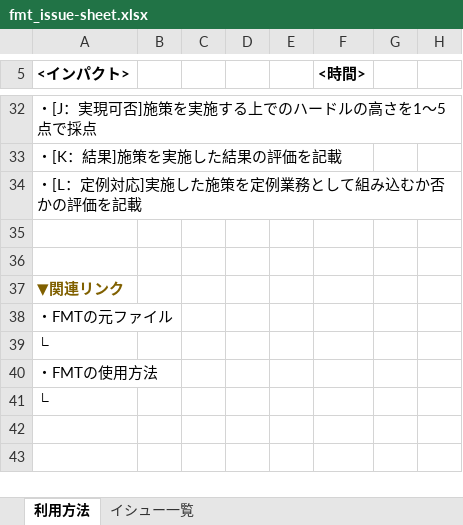
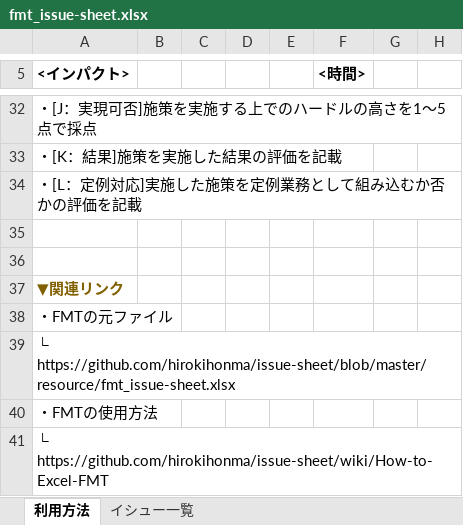
Before and after one commit to hirokihonma/issue-sheet, an Excel workbook: resource/fmt_issue-sheet.xlsx, sheet 利用方法, drawn as a sheet; only a part is shown, gaps mark what is left out; values as stored, in another font and other column widths than the file's, no borders; the diff names each change by its address in the sheet, - before the commit and + after, or states it on an @@ line.

Commit message:
Update FMT

```diff
--- a/resource/fmt_issue-sheet.xlsx (sheet 利用方法)
+++ b/resource/fmt_issue-sheet.xlsx (sheet 利用方法)
-A39 (<インパクト>): └
+A39 (<インパクト>): └ https://github.com/hirokihonma/issue-sheet/blob/master/resource/fmt_issue-sheet.xlsx
-A41 (<インパクト>): └
+A41 (<インパクト>): └ https://github.com/hirokihonma/issue-sheet/wiki/How-to-Excel-FMT
```
